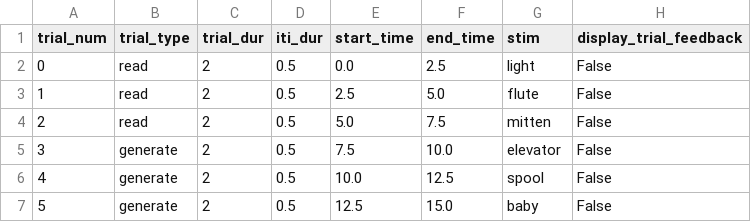
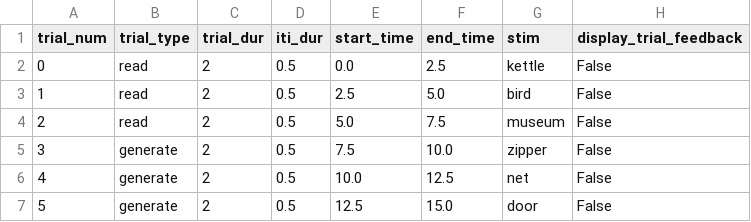
Before and after one commit to g1-choi/MultiTaskBattery, a TSV file: experiments/braingait_practice/practice_task_files/verb_generation/verb_generation_05.tsv, drawn as a sheet.

```diff
--- a/experiments/braingait_practice/practice_task_files/verb_generation/verb_generation_05.tsv
+++ b/experiments/braingait_practice/practice_task_files/verb_generation/verb_generation_05.tsv
@@ -1,7 +1,7 @@
 trial_num	trial_type	trial_dur	iti_dur	start_time	end_time	stim	display_trial_feedback
-0	read	2	0.5	0.0	2.5	light       	False
-1	read	2	0.5	2.5	5.0	flute       	False
-2	read	2	0.5	5.0	7.5	mitten      	False
-3	generate	2	0.5	7.5	10.0	elevator   	False
-4	generate	2	0.5	10.0	12.5	spool       	False
-5	generate	2	0.5	12.5	15.0	baby        	False
+0	read	2	0.5	0.0	2.5	kettle      	False
+1	read	2	0.5	2.5	5.0	bird        	False
+2	read	2	0.5	5.0	7.5	museum      	False
+3	generate	2	0.5	7.5	10.0	zipper      	False
+4	generate	2	0.5	10.0	12.5	net         	False
+5	generate	2	0.5	12.5	15.0	door        	False
```
Also changed, not shown: experiments/braingait_practice/practice_task_files/n_back/n_back_06.tsv, experiments/braingait_practice/practice_task_files/n_back/n_back_07.tsv, 24 other files.
